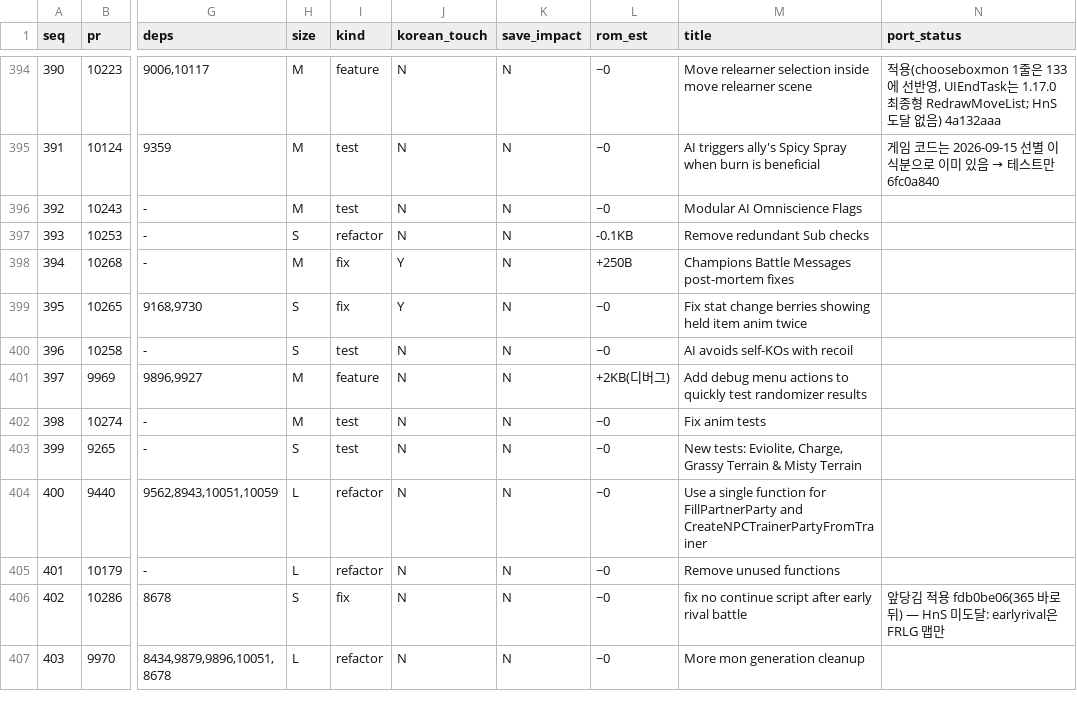
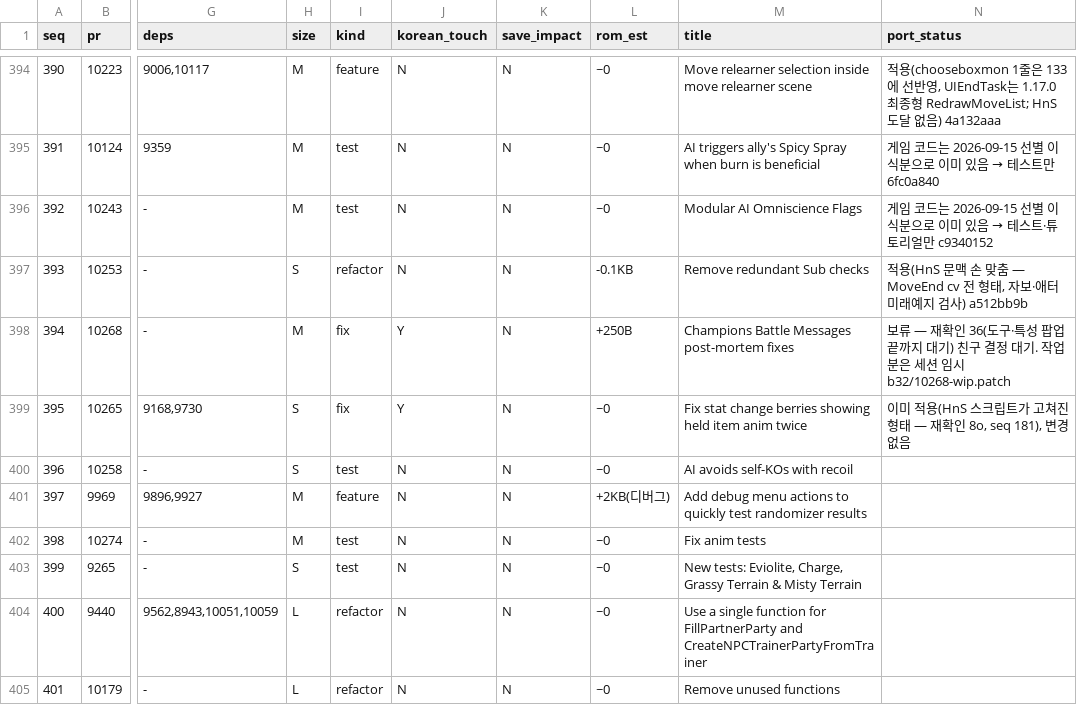
Before and after one commit to gorunit1/pokehns-expansion-kor, a TSV file: docs/friend-handoff/results/1.17.0-sync-plan/port_sequence.tsv, drawn as a sheet; only a part is shown, gaps mark what is left out; the shorter side is filled out with more unchanged rows; the diff names each change by its address in the sheet, - before the commit and + after, or states it on an @@ line.

```diff
--- a/docs/friend-handoff/results/1.17.0-sync-plan/port_sequence.tsv
+++ b/docs/friend-handoff/results/1.17.0-sync-plan/port_sequence.tsv
@@ N396 (port_status): (empty) → 게임 코드는 2026-09-15 선별 이식분으로 이미 있음 → 테스트·튜토리얼만 c9340152 @@
-N397 (port_status): (empty)
+N397 (port_status): 적용(HnS 문맥 손 맞춤 — MoveEnd cv 전 형태, 자보·애터 미래예지 검사) a512bb9b
-N398 (port_status): (empty)
+N398 (port_status): 보류 — 재확인 36(도구·특성 팝업 끝까지 대기) 친구 결정 대기. 작업분은 세션 임시 b32/10268-wip.patch
-N399 (port_status): (empty)
+N399 (port_status): 이미 적용(HnS 스크립트가 고쳐진 형태 — 재확인 8o, seq 181), 변경 없음
```
Also changed, not shown: 5 other files.
